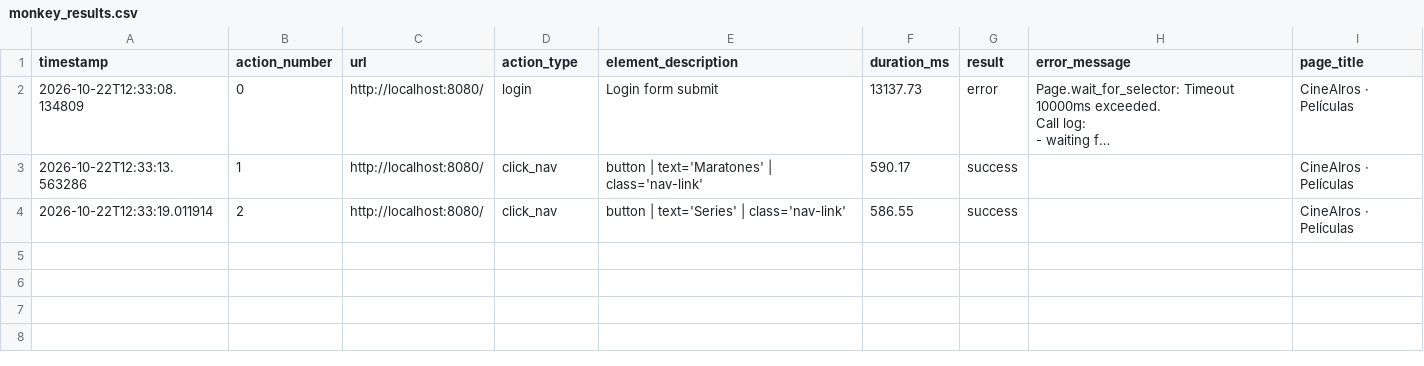
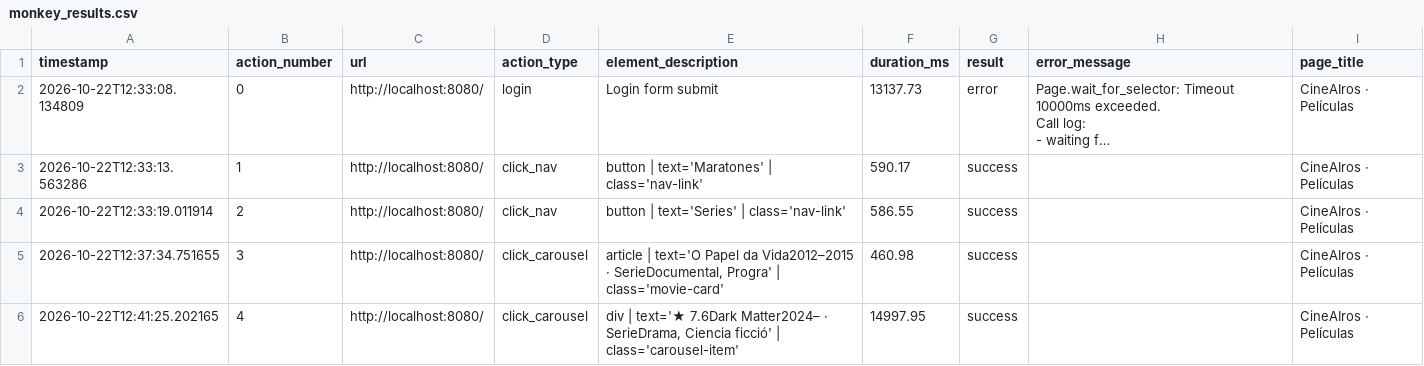
Before and after one commit to palo623/peliculas-app, a CSV file: results/monkey_results.csv, drawn as a sheet; long unchanged cells end in …; the diff names each change by its address in the sheet, - before the commit and + after, or states it on an @@ line.

Commit message:
feat: add additional monkey test results for carousel interactions

```diff
--- a/results/monkey_results.csv
+++ b/results/monkey_results.csv
+row 5: 2026-10-22T12:37:34.751655 | 3 | http://localhost:8080/ | click_carousel | article | text='O Papel da Vida2012–2015 · SerieDocumental, Progra' | class='movie-card' | 460.98 | success |  | CineAIros · Películas
+row 6: 2026-10-22T12:41:25.202165 | 4 | http://localhost:8080/ | click_carousel | div | text='★ 7.6Dark Matter2024– · SerieDrama, Ciencia ficció' | class='carousel-item' | 14997.95 | success |  | CineAIros · Películas
```
